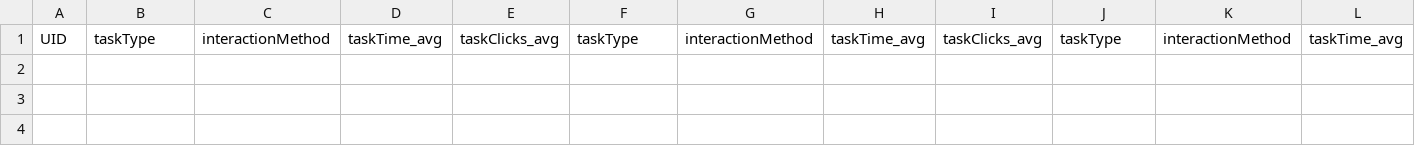
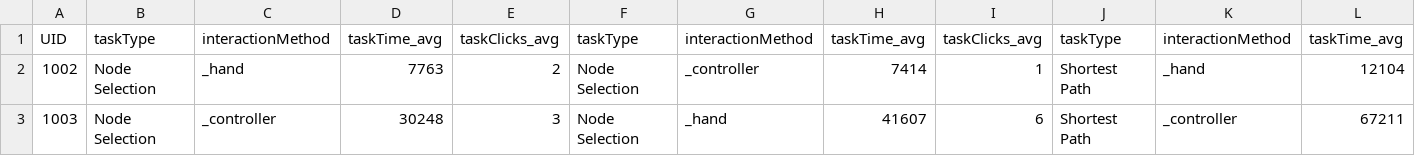
Before and after one commit to AppliedPerceptionLab/VRNConnect, a CSV file: Assets/results.csv, drawn as a sheet; only a part is shown; rows hold the shown columns only; the diff names each change by its address in the sheet, - before the commit and + after, or states it on an @@ line.

```diff
--- a/Assets/results.csv
+++ b/Assets/results.csv
+row 2: 1002 | Node Selection | _hand | 7763 | 2 | Node Selection | _controller | 7414 | 1 | Shortest Path | _hand | 12104
+row 3: 1003 | Node Selection | _controller | 30248 | 3 | Node Selection | _hand | 41607 | 6 | Shortest Path | _controller | 67211
```
Also changed, not shown: 5 other files.
